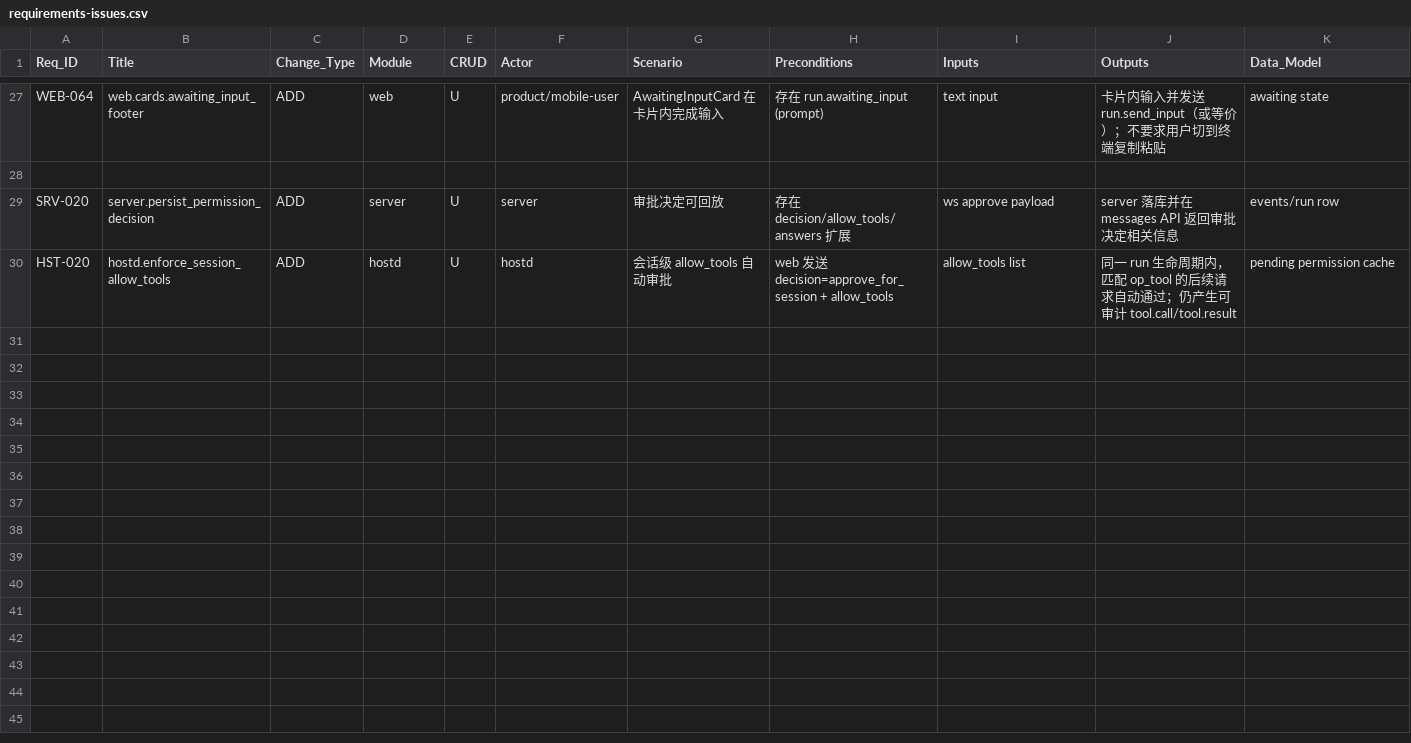
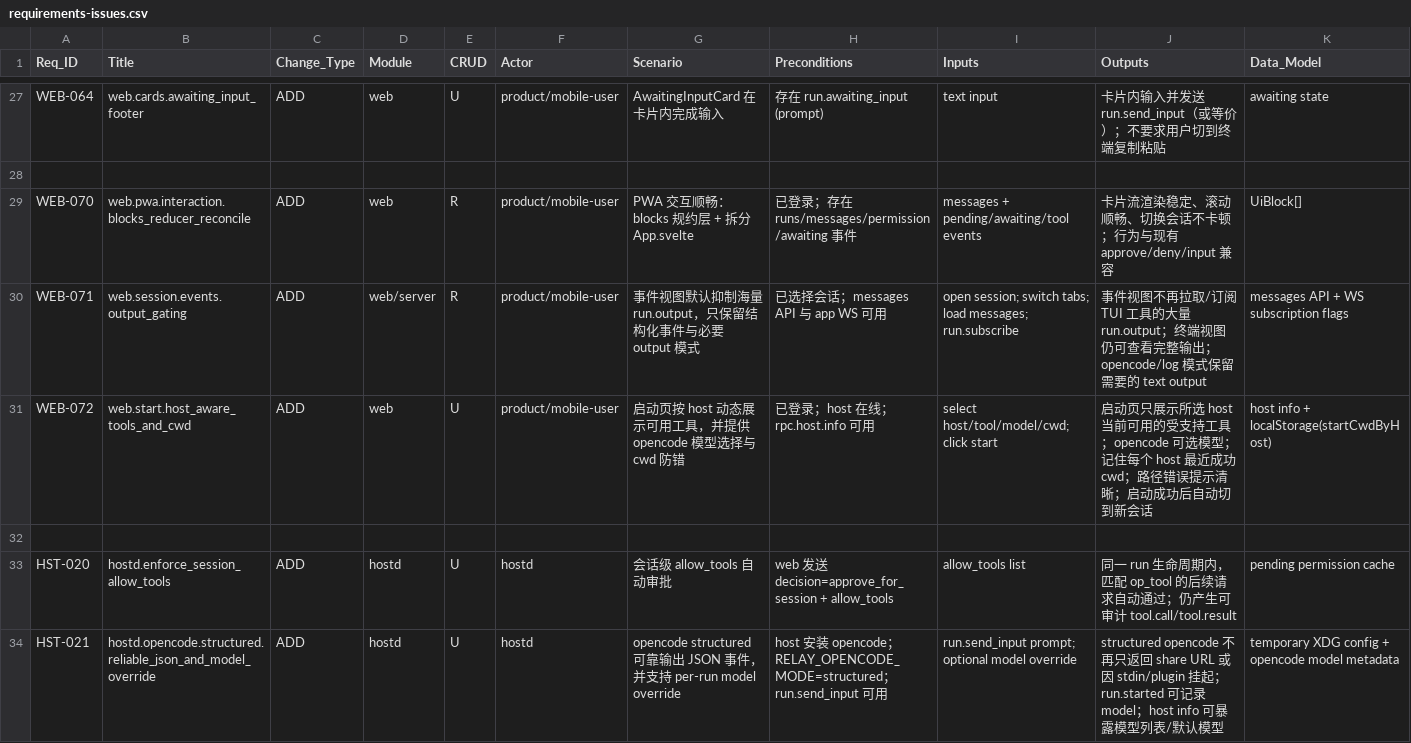
Before and after one commit to aipper/relay, a CSV file: requirements/requirements-issues.csv, drawn as a sheet; only a part is shown, gaps mark what is left out; addresses are those after the commit; rows hold the shown columns only; the diff names each change by its address in the sheet, - before the commit and + after, or states it on an @@ line.

Commit message:
pwa: harden event output gating and opencode start flow

```diff
--- a/requirements/requirements-issues.csv
+++ b/requirements/requirements-issues.csv
+row 29: WEB-070 | web.pwa.interaction.blocks_reducer_reconcile | ADD | web | R | product/mobile-user | PWA 交互顺畅：blocks 规约层 + 拆分 App.svelte | 已登录；存在 runs/messages/permission/awaiting 事件 | messages + pending/awaiting/tool events | 卡片流渲染稳定、滚动顺畅、切换会话不卡顿；行为与现有 approve/deny/input 兼容 | UiBlock[]
+row 30: WEB-071 | web.session.events.output_gating | ADD | web/server | R | product/mobile-user | 事件视图默认抑制海量 run.output，只保留结构化事件与必要 output 模式 | 已选择会话；messages API 与 app WS 可用 | open session; switch tabs; load messages; run.subscribe | 事件视图不再拉取/订阅 TUI 工具的大量 run.output；终端视图仍可查看完整输出；opencode/log 模式保留需要的 text output | messages API + WS subscription flags
+row 31: WEB-072 | web.start.host_aware_tools_and_cwd | ADD | web | U | product/mobile-user | 启动页按 host 动态展示可用工具，并提供 opencode 模型选择与 cwd 防错 | 已登录；host 在线；rpc.host.info 可用 | select host/tool/model/cwd; click start | 启动页只展示所选 host 当前可用的受支持工具；opencode 可选模型；记住每个 host 最近成功 cwd；路径错误提示清晰；启动成功后自动切到新会话 | host info + localStorage(startCwdByHost)
-row 32: SRV-020 | server.persist_permission_decision | ADD | server | U | server | 审批决定可回放 | 存在 decision/allow_tools/answers 扩展 | ws approve payload | server 落库并在 messages API 返回审批决定相关信息 | events/run row
+row 32: (empty)
+row 34: HST-021 | hostd.opencode.structured.reliable_json_and_model_override | ADD | hostd | U | hostd | opencode structured 可靠输出 JSON 事件，并支持 per-run model override | host 安装 opencode；RELAY_OPENCODE_MODE=structured；run.send_input 可用 | run.send_input prompt; optional model override | structured opencode 不再只返回 share URL 或因 stdin/plugin 挂起；run.started 可记录 model；host info 可暴露模型列表/默认模型 | temporary XDG config + opencode model metadata
```
Also changed, not shown: 33 other files.
